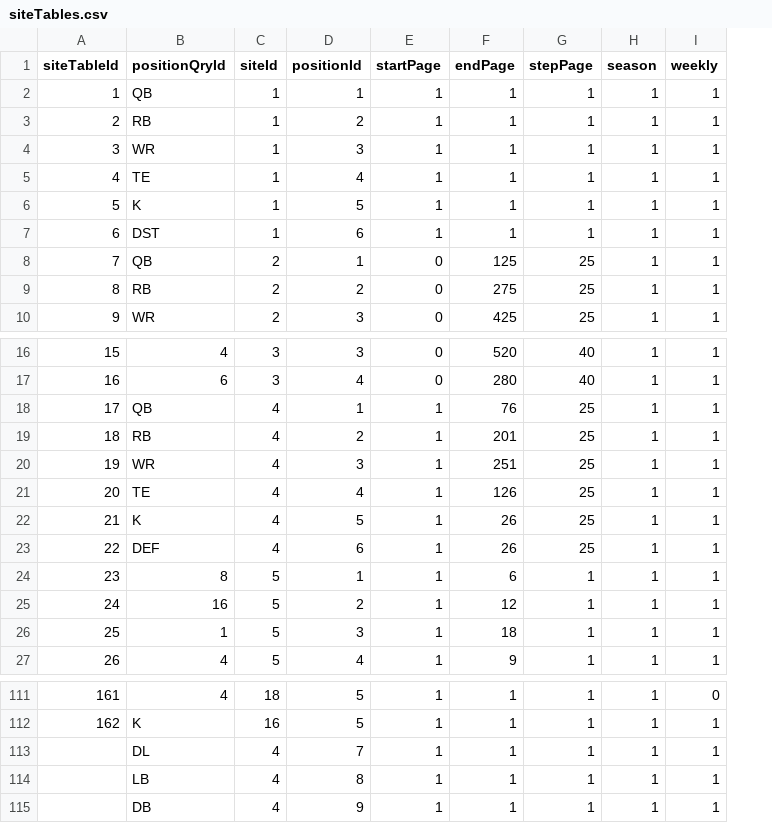
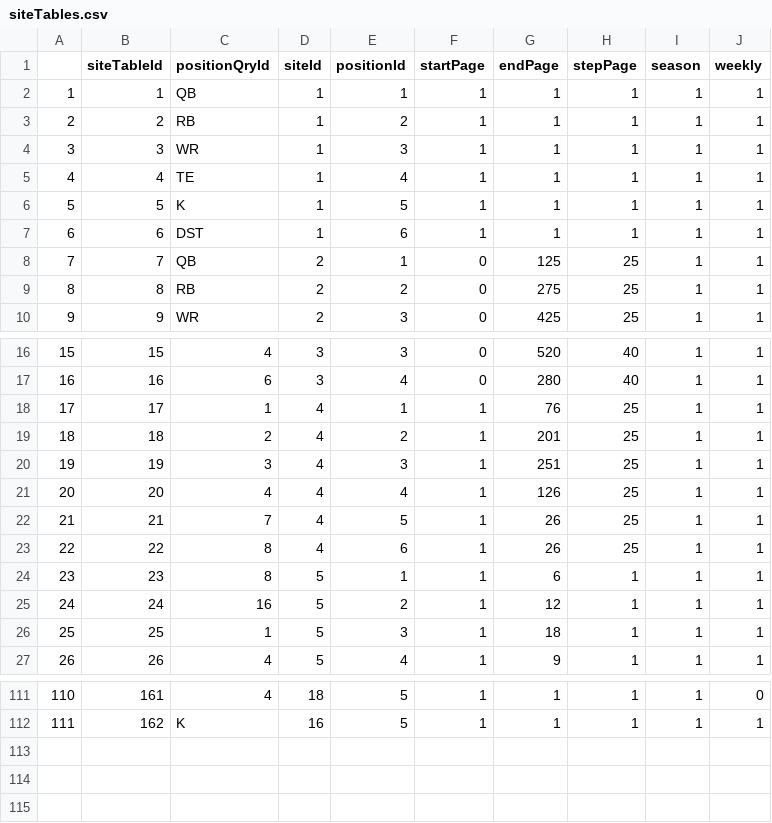
Before and after one commit to FantasyFootballAnalytics/FantasyFootballAnalyticsR, a CSV file: R Package/ffanalytics/data-raw/siteTables.csv, drawn as a sheet; only a part is shown, gaps mark what is left out; removed rows and columns are numbered as before the commit, all else as after; the diff names each change by its address in the sheet, - before the commit and + after, or states it on an @@ line.

```diff
--- a/R Package/ffanalytics/data-raw/siteTables.csv
+++ b/R Package/ffanalytics/data-raw/siteTables.csv
+column A, rows 2-10: 1 | 2 | 3 | 4 | 5 | 6 | 7 | 8 | 9; rows 16-27: 15 | 16 | 17 | 18 | 19 | 20 | 21 | 22 | 23 | 24 | 25 | 26; rows 111-112: 110 | 111
-C18 (positionQryId): QB
+C18 (positionQryId): 1
-C19 (positionQryId): RB
+C19 (positionQryId): 2
-C20 (positionQryId): WR
+C20 (positionQryId): 3
-C21 (positionQryId): TE
+C21 (positionQryId): 4
-C22 (positionQryId): K
+C22 (positionQryId): 7
-C23 (positionQryId): DEF
+C23 (positionQryId): 8
-row 113:  | DL | 4 | 7 | 1 | 1 | 1 | 1 | 1
-row 114:  | LB | 4 | 8 | 1 | 1 | 1 | 1 | 1
-row 115:  | DB | 4 | 9 | 1 | 1 | 1 | 1 | 1
```
Also changed, not shown: R Package/ffanalytics/data-raw/analystPositions.csv, R Package/ffanalytics/data-raw/analysts.csv, 31 other files.
